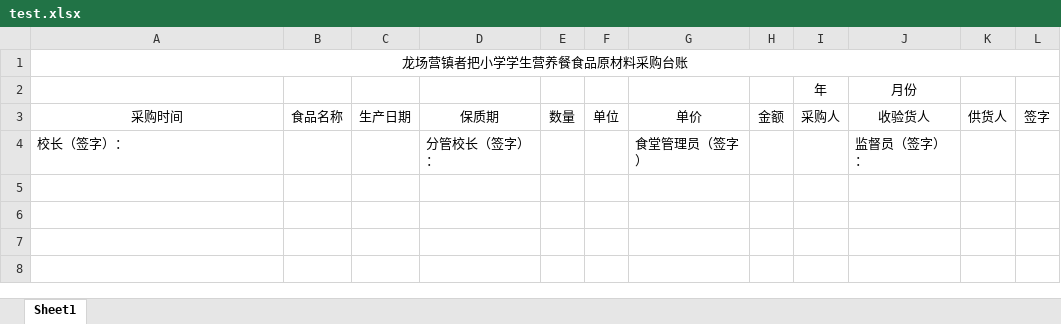
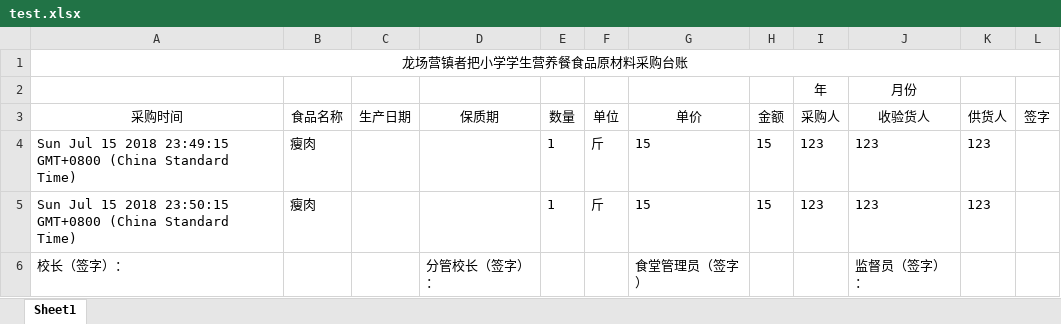
Before and after one commit to YuQian2015/koa-learning, an Excel workbook: files/test.xlsx, sheet Sheet1, drawn as a sheet; values as stored, in another font and other column widths than the file's, no borders; the diff names each change by its address in the sheet, - before the commit and + after, or states it on an @@ line.

```diff
--- a/files/test.xlsx (sheet Sheet1)
+++ b/files/test.xlsx (sheet Sheet1)
+row 4: Sun Jul 15 2018 23:49:15 GMT+0800 (China Standard Time) | 瘦肉 |  |  | 1 | 斤 | 15 | 15 | 123 | 123 | 123
+row 5: Sun Jul 15 2018 23:50:15 GMT+0800 (China Standard Time) | 瘦肉 |  |  | 1 | 斤 | 15 | 15 | 123 | 123 | 123
```
Also changed, not shown: 13 other files.
